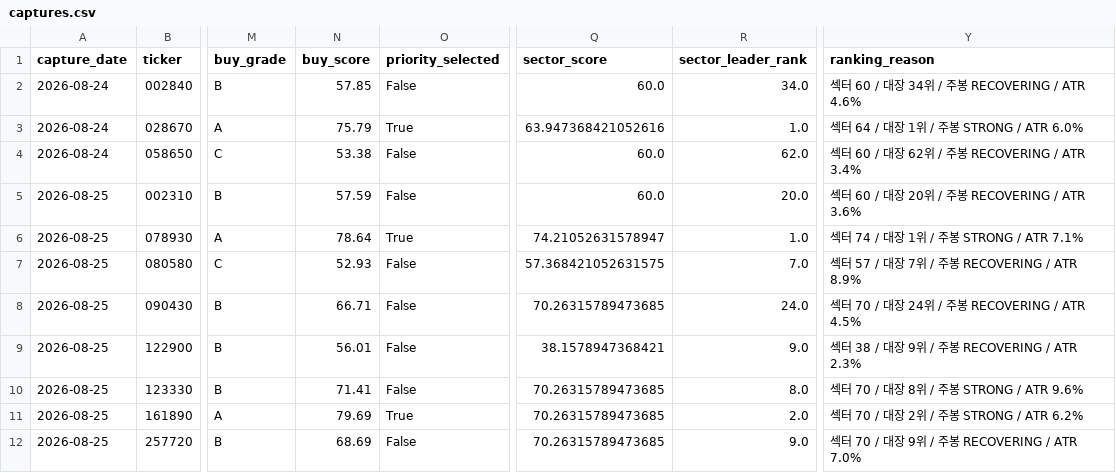
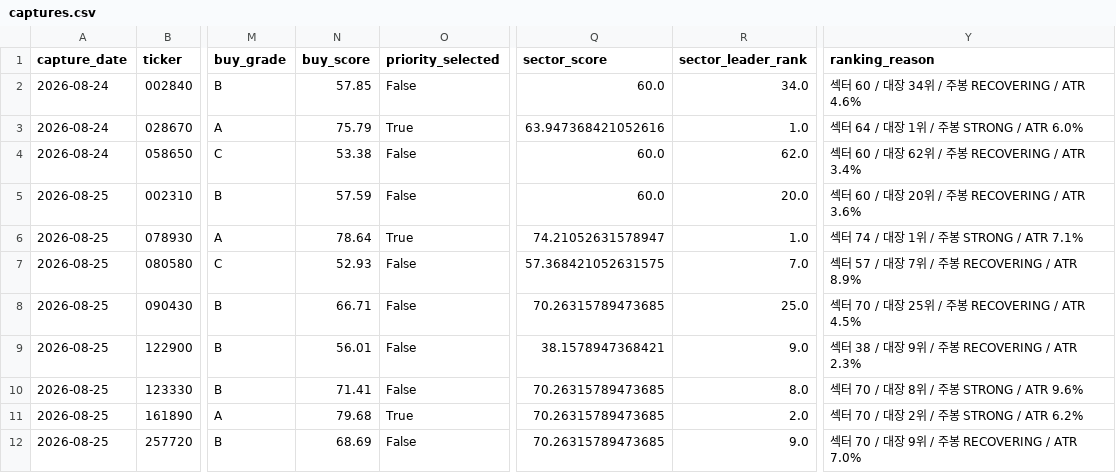
Before and after one commit to UDONGSALI/korea-stock-scanner, a CSV file: data/captures.csv, drawn as a sheet; only a part is shown, gaps mark what is left out; the diff covers the shown part only; the diff names each change by its address in the sheet, - before the commit and + after, or states it on an @@ line.

```diff
--- a/data/captures.csv
+++ b/data/captures.csv
-R8 (sector_leader_rank): 24.0
+R8 (sector_leader_rank): 25.0
-Y8 (ranking_reason): 섹터 70 / 대장 24위 / 주봉 RECOVERING / ATR 4.5%
+Y8 (ranking_reason): 섹터 70 / 대장 25위 / 주봉 RECOVERING / ATR 4.5%
-N11 (buy_score): 79.69
+N11 (buy_score): 79.68
```
Also changed, not shown: 1 added row and 37 edited cells elsewhere in this file, data/buy_priority.csv, data/buy_tracking.csv, 22 other files.
